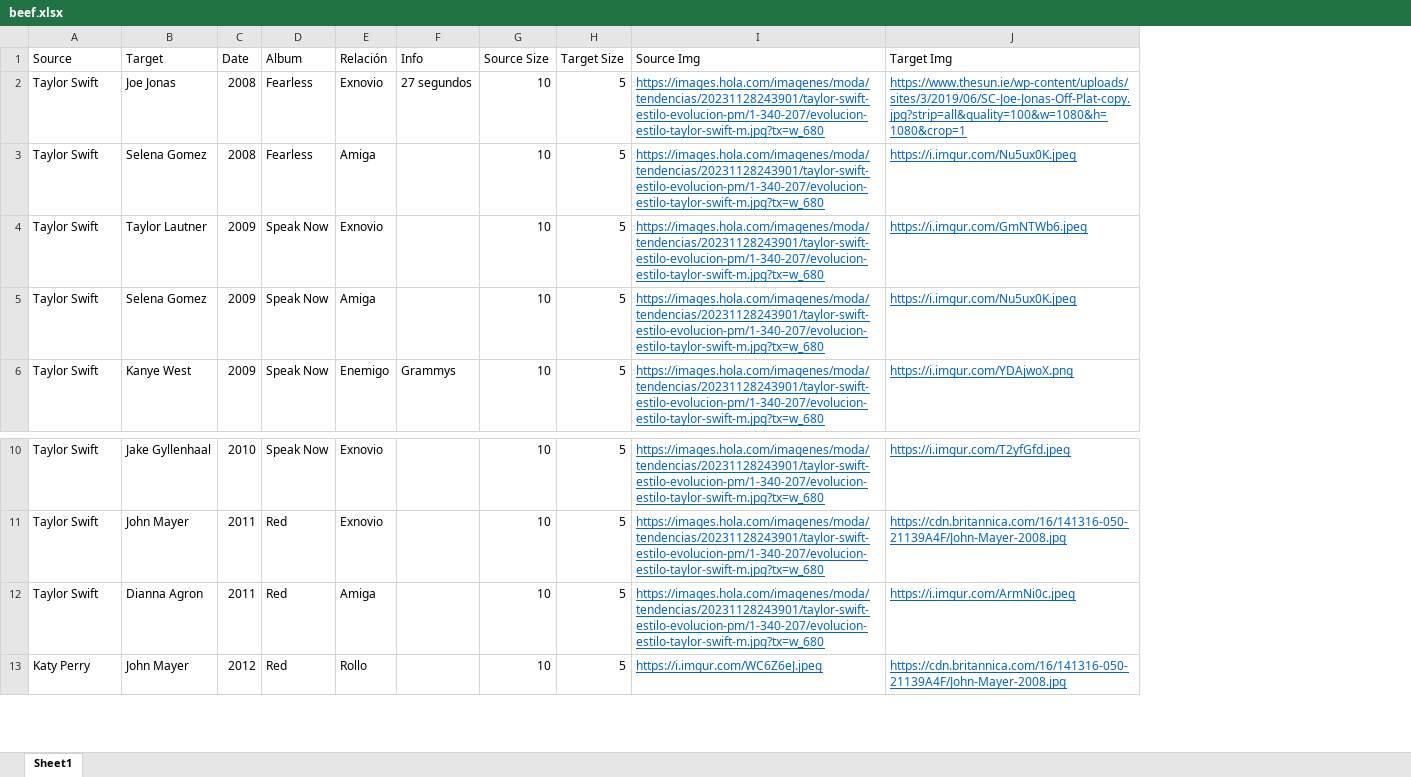
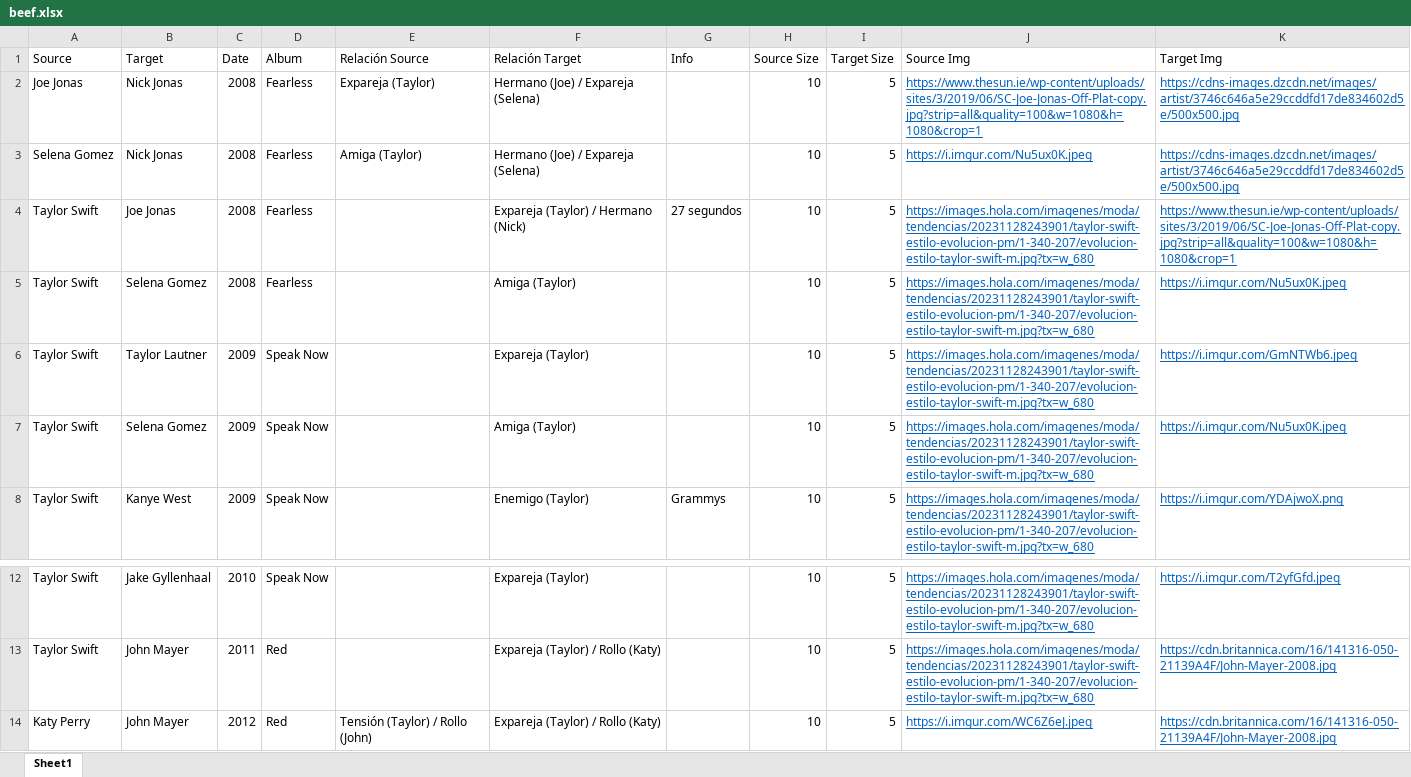
Before and after one commit to icorreald/promog-modulo4-sprint2-pairprogramming-marina_escobar-isabel_correal, an Excel workbook: files/beef.xlsx, sheet Sheet1, drawn as a sheet; only a part is shown, gaps mark what is left out; values as stored, in another font and other column widths than the file's, no borders; removed rows and columns are numbered as before the commit, all else as after; the diff names each change by its address in the sheet, - before the commit and + after, or states it on an @@ line.

```diff
--- a/files/beef.xlsx (sheet Sheet1)
+++ b/files/beef.xlsx (sheet Sheet1)
-column E (Relación), rows 2-6: Exnovio | Amiga | Exnovio | Amiga | Enemigo; rows 10-11: Exnovio | Exnovio; row 13: Rollo
+column E (Relación Source), row 14: Tensión (Taylor) / Rollo (John)
+column F (Relación Target), rows 4-8: Expareja (Taylor) / Hermano (Nick) | Amiga (Taylor) | Expareja (Taylor) | Amiga (Taylor) | Enemigo (Taylor); rows 12-14: Expareja (Taylor) | Expareja (Taylor) / Rollo (Katy) | Expareja (Taylor) / Rollo (Katy)
+row 2: Joe Jonas | Nick Jonas | 2008 | Fearless | Expareja (Taylor) | Hermano (Joe) / Expareja (Selena) |  | 10 | 5 | https://www.thesun.ie/wp-content/uploads/sites/3/2019/06/SC-Joe-Jonas-Off-Plat-copy.jpg?strip=all&quality=100&w=1080&h=1080&crop=1 | https://cdns-images.dzcdn.net/images/artist/3746c646a5e29ccddfd17de834602d5e/500x500.jpg
+row 3: Selena Gomez | Nick Jonas | 2008 | Fearless | Amiga (Taylor) | Hermano (Joe) / Expareja (Selena) |  | 10 | 5 | https://i.imgur.com/Nu5ux0K.jpeg | https://cdns-images.dzcdn.net/images/artist/3746c646a5e29ccddfd17de834602d5e/500x500.jpg
-row 12: Taylor Swift | Dianna Agron | 2011 | Red | Amiga |  | 10 | 5 | https://images.hola.com/imagenes/moda/tendencias/20231128243901/taylor-swift-estilo-evolucion-pm/1-340-207/evolucion-estilo-taylor-swift-m.jpg?tx=w_680 | https://i.imgur.com/ArmNi0c.jpeg
```
Also changed, not shown: 1 other file.
